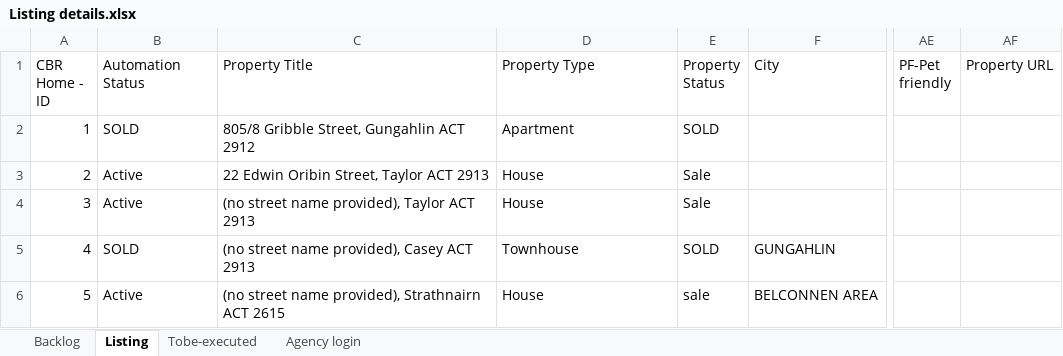
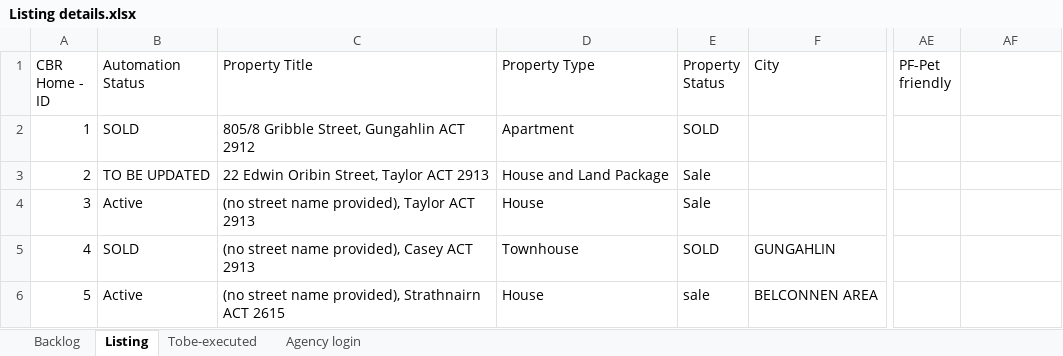
Before and after one commit to ynotcanberra/777Homes-business, an Excel workbook: src/main/resources/InputTestdata/Listing details.xlsx, sheet Listing, drawn as a sheet; only a part is shown, gaps mark what is left out; values as stored, in another font and other column widths than the file's, no cell formats; conditional formats not drawn; the diff covers the shown part only; the diff names each change by its address in the sheet, - before the commit and + after, or states it on an @@ line.

Commit message:
Added the latest code for update and create property script

```diff
--- a/src/main/resources/InputTestdata/Listing details.xlsx (sheet Listing)
+++ b/src/main/resources/InputTestdata/Listing details.xlsx (sheet Listing)
-AF1: Property URL
+AF1: (empty)
-B3 (Automation Status): Active
+B3 (Automation Status): TO BE UPDATED
-D3 (Property Type): House
+D3 (Property Type): House and Land Package
```
Also changed, not shown: 1 added row, 2 removed rows and 89 edited cells elsewhere in this sheet, sheet Backlog, cell formats, 3 other files.
